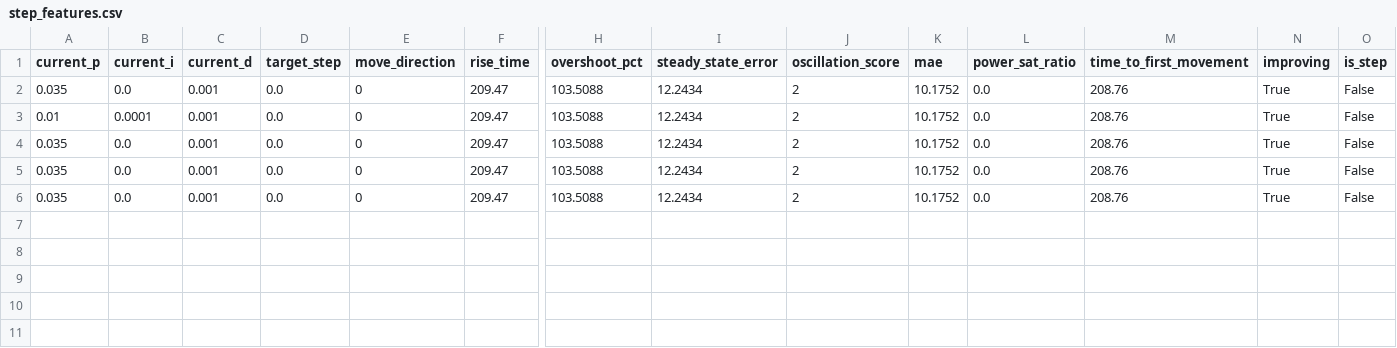
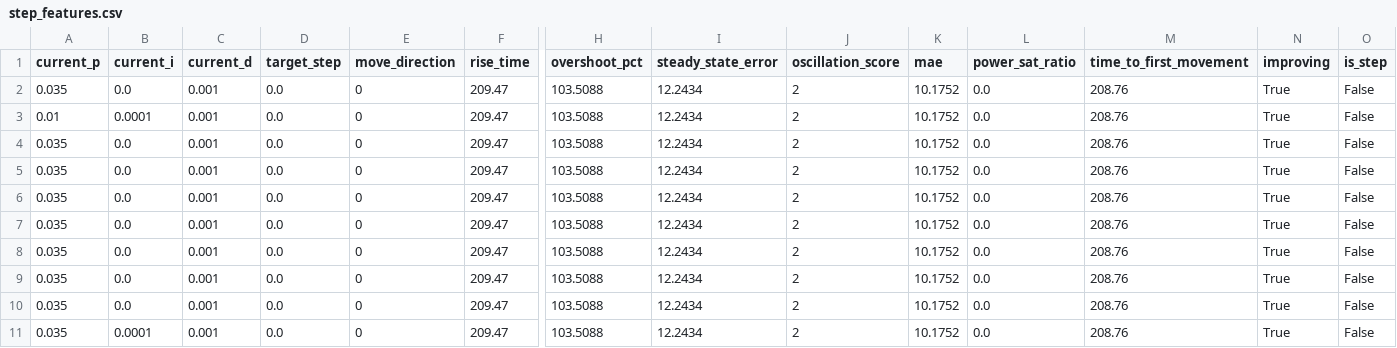
Before and after one commit to uploadwizrobotics/ftc-turret-ml-pid-tuner, a CSV file: backend/datasets/step_features.csv, drawn as a sheet; only a part is shown, gaps mark what is left out; rows hold the shown columns only; the diff names each change by its address in the sheet, - before the commit and + after, or states it on an @@ line.

```diff
--- a/backend/datasets/step_features.csv
+++ b/backend/datasets/step_features.csv
+row 7: 0.035 | 0.0 | 0.001 | 0.0 | 0 | 209.47 | 103.5088 | 12.2434 | 2 | 10.1752 | 0.0 | 208.76 | True | False
+row 8: 0.035 | 0.0 | 0.001 | 0.0 | 0 | 209.47 | 103.5088 | 12.2434 | 2 | 10.1752 | 0.0 | 208.76 | True | False
+row 9: 0.035 | 0.0 | 0.001 | 0.0 | 0 | 209.47 | 103.5088 | 12.2434 | 2 | 10.1752 | 0.0 | 208.76 | True | False
+row 10: 0.035 | 0.0 | 0.001 | 0.0 | 0 | 209.47 | 103.5088 | 12.2434 | 2 | 10.1752 | 0.0 | 208.76 | True | False
+row 11: 0.035 | 0.0001 | 0.001 | 0.0 | 0 | 209.47 | 103.5088 | 12.2434 | 2 | 10.1752 | 0.0 | 208.76 | True | False
```
Also changed, not shown: 8 other files.
